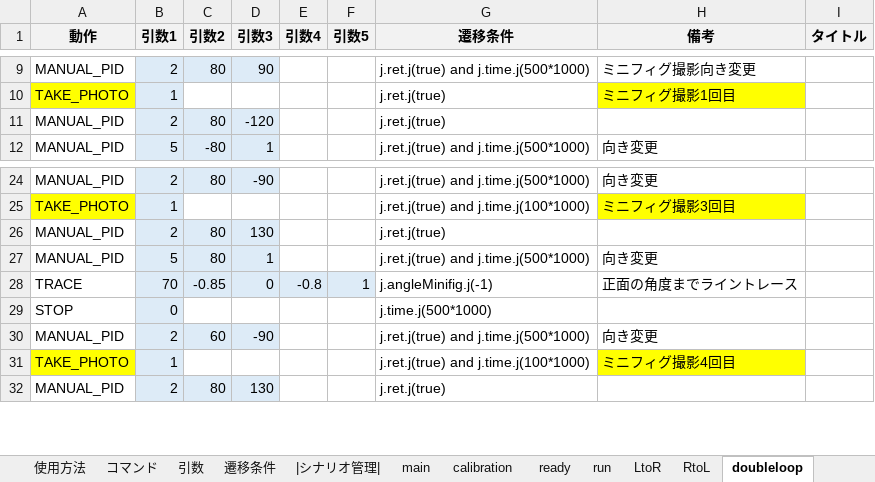
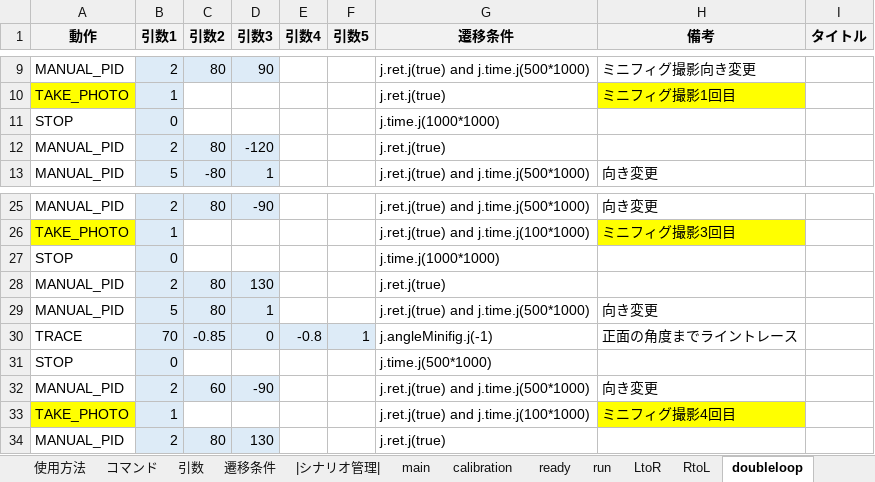
Before and after one commit to Black2856/etrobo2023, an Excel workbook: util/scenario/scenario.xlsm, sheet doubleloop, drawn as a sheet; only a part is shown, gaps mark what is left out; values as stored, in another font and other column widths than the file's, no borders; charts and pictures not drawn; the diff names each change by its address in the sheet, - before the commit and + after, or states it on an @@ line.

```diff
--- a/util/scenario/scenario.xlsm (sheet doubleloop)
+++ b/util/scenario/scenario.xlsm (sheet doubleloop)
+row 11: STOP | 0 |  |  |  |  | j.time.j(1000*1000)
+row 27: STOP | 0 |  |  |  |  | j.time.j(1000*1000)
```
Also changed, not shown: 2 other files.
